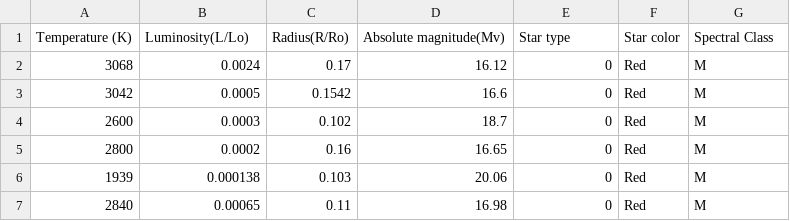
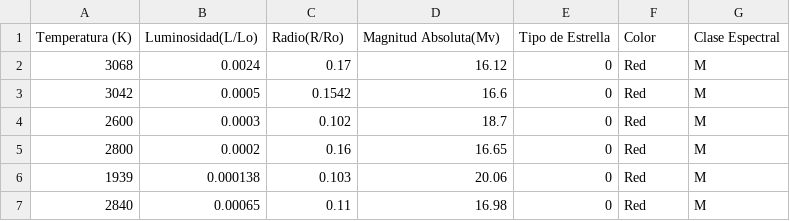
Before and after one commit to DanielDialektico/machine-learning-practices, a CSV file: k-medias/stars_dataset.csv, drawn as a sheet; only a part is shown.

Commit message:
Update stars_dataset.csv

```diff
--- a/k-medias/stars_dataset.csv
+++ b/k-medias/stars_dataset.csv
@@ -1,2 +1,2 @@
-Temperature (K),Luminosity(L/Lo),Radius(R/Ro),Absolute magnitude(Mv),Star type,Star color,Spectral Class
+Temperatura (K),Luminosidad(L/Lo),Radio(R/Ro),Magnitud Absoluta(Mv),Tipo de Estrella,Color,Clase Espectral
 3068,0.0024,0.17,16.12,0,Red,M
```
